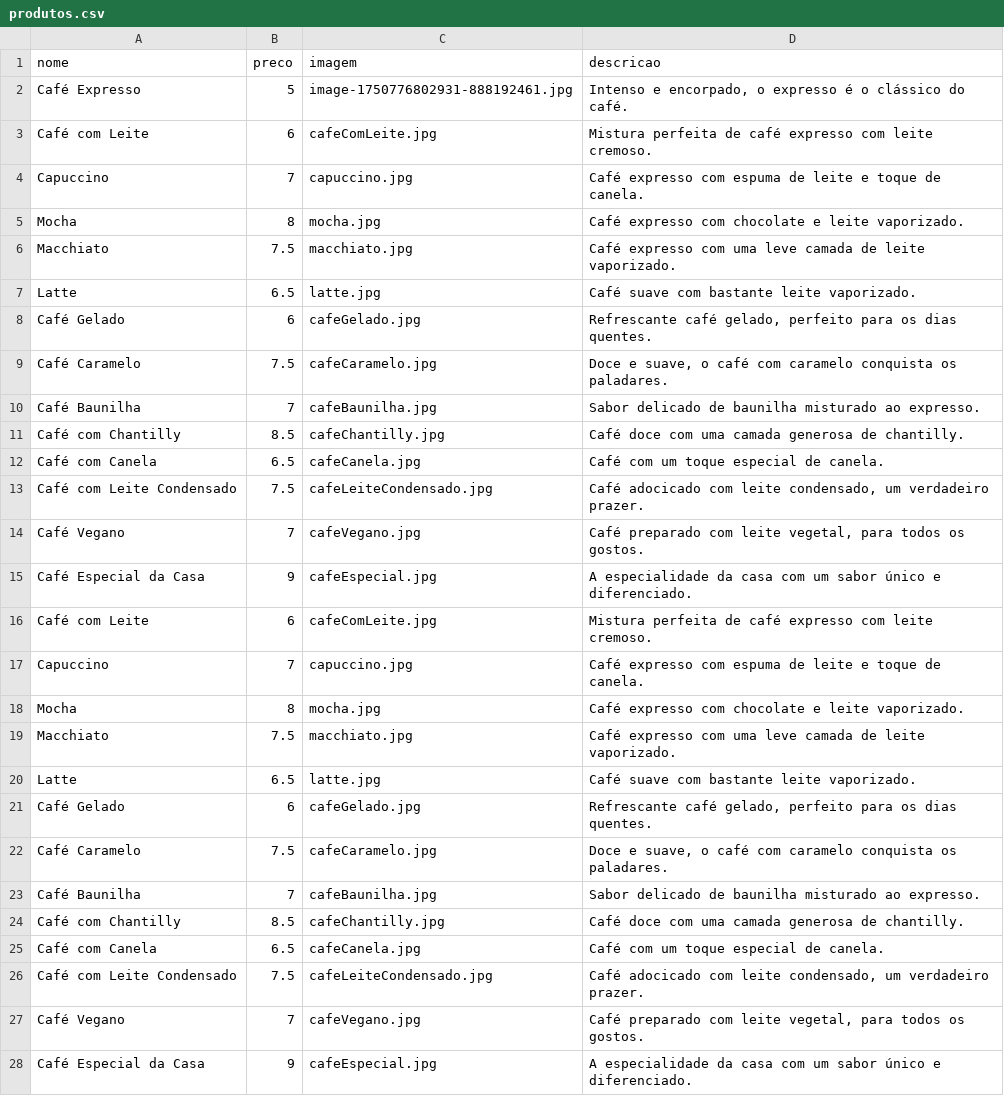
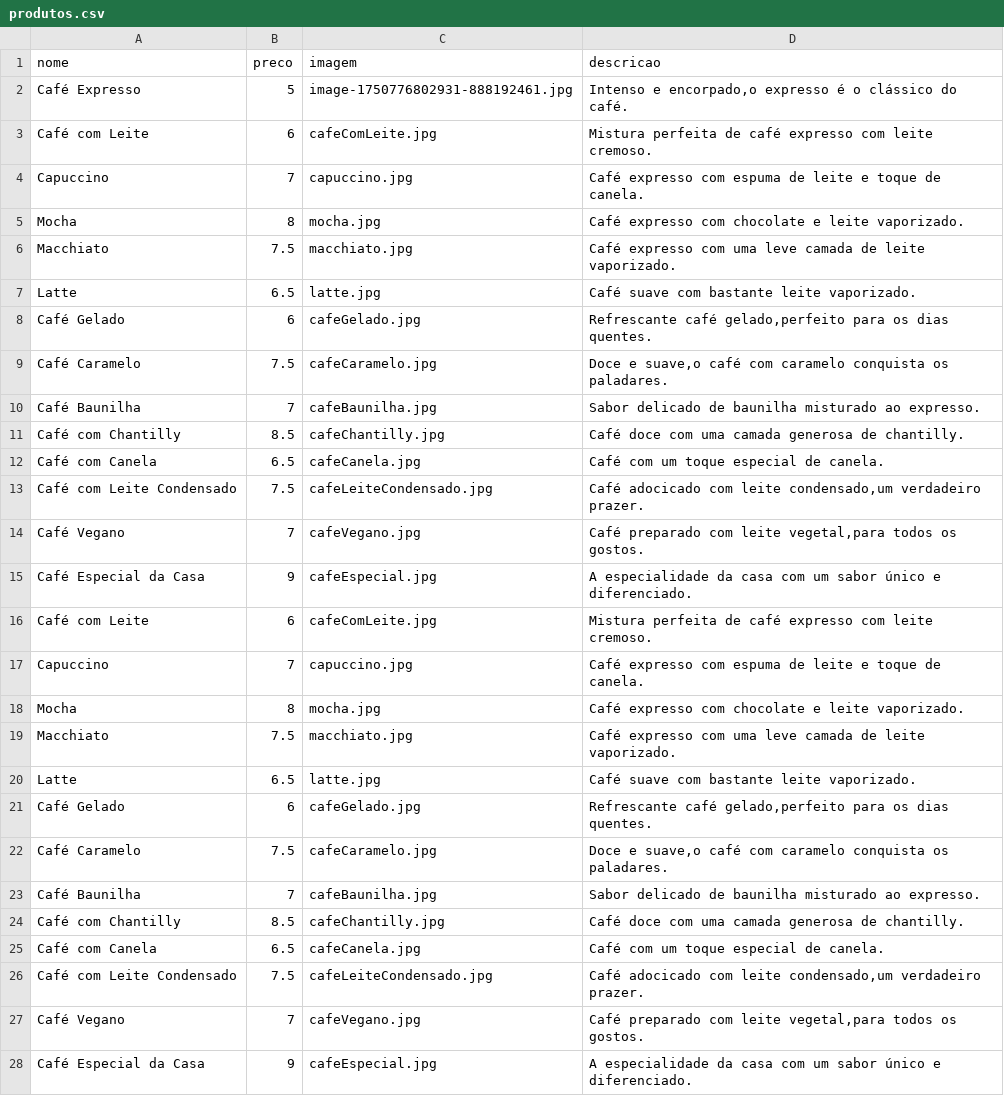
Before and after one commit to BecaRDS/rebeca-cafeteria-2bi, a CSV file: produtos.csv, drawn as a sheet.

```diff
--- a/produtos.csv
+++ b/produtos.csv
@@ -1,3 +1,3 @@
 nome,preco,imagem,descricao
-Café Expresso,5,image-1750776802931-888192461.jpg,"Intenso e encorpado, o expresso é o clássico do café."
+Café Expresso,5,image-1750776802931-888192461.jpg,"Intenso e encorpado,o expresso é o clássico do café."
 Café com Leite,6,cafeComLeite.jpg,"Mistura perfeita de café expresso com leite cremoso."
@@ -7,4 +7,4 @@ Macchiato,7.5,macchiato.jpg,"Café expresso com uma leve camada de leite vaporiz
 Latte,6.5,latte.jpg,"Café suave com bastante leite vaporizado."
-Café Gelado,6,cafeGelado.jpg,"Refrescante café gelado, perfeito para os dias quentes."
-Café Caramelo,7.5,cafeCaramelo.jpg,"Doce e suave, o café com caramelo conquista os paladares."
+Café Gelado,6,cafeGelado.jpg,"Refrescante café gelado,perfeito para os dias quentes."
+Café Caramelo,7.5,cafeCaramelo.jpg,"Doce e suave,o café com caramelo conquista os paladares."
 Café Baunilha,7,cafeBaunilha.jpg,"Sabor delicado de baunilha misturado ao expresso."
@@ -12,4 +12,4 @@ Café com Chantilly,8.5,cafeChantilly.jpg,"Café doce com uma camada generosa de
 Café com Canela,6.5,cafeCanela.jpg,"Café com um toque especial de canela."
-Café com Leite Condensado,7.5,cafeLeiteCondensado.jpg,"Café adocicado com leite condensado, um verdadeiro prazer."
-Café Vegano,7,cafeVegano.jpg,"Café preparado com leite vegetal, para todos os gostos."
+Café com Leite Condensado,7.5,cafeLeiteCondensado.jpg,"Café adocicado com leite condensado,um verdadeiro prazer."
+Café Vegano,7,cafeVegano.jpg,"Café preparado com leite vegetal,para todos os gostos."
 Café Especial da Casa,9,cafeEspecial.jpg,"A especialidade da casa com um sabor único e diferenciado."
@@ -20,4 +20,4 @@ Macchiato,7.5,macchiato.jpg,"Café expresso com uma leve camada de leite vaporiz
 Latte,6.5,latte.jpg,"Café suave com bastante leite vaporizado."
-Café Gelado,6,cafeGelado.jpg,"Refrescante café gelado, perfeito para os dias quentes."
-Café Caramelo,7.5,cafeCaramelo.jpg,"Doce e suave, o café com caramelo conquista os paladares."
+Café Gelado,6,cafeGelado.jpg,"Refrescante café gelado,perfeito para os dias quentes."
+Café Caramelo,7.5,cafeCaramelo.jpg,"Doce e suave,o café com caramelo conquista os paladares."
 Café Baunilha,7,cafeBaunilha.jpg,"Sabor delicado de baunilha misturado ao expresso."
@@ -25,4 +25,4 @@ Café com Chantilly,8.5,cafeChantilly.jpg,"Café doce com uma camada generosa de
 Café com Canela,6.5,cafeCanela.jpg,"Café com um toque especial de canela."
-Café com Leite Condensado,7.5,cafeLeiteCondensado.jpg,"Café adocicado com leite condensado, um verdadeiro prazer."
-Café Vegano,7,cafeVegano.jpg,"Café preparado com leite vegetal, para todos os gostos."
+Café com Leite Condensado,7.5,cafeLeiteCondensado.jpg,"Café adocicado com leite condensado,um verdadeiro prazer."
+Café Vegano,7,cafeVegano.jpg,"Café preparado com leite vegetal,para todos os gostos."
 Café Especial da Casa,9,cafeEspecial.jpg,"A especialidade da casa com um sabor único e diferenciado."
```
Also changed, not shown: 4 other files.
